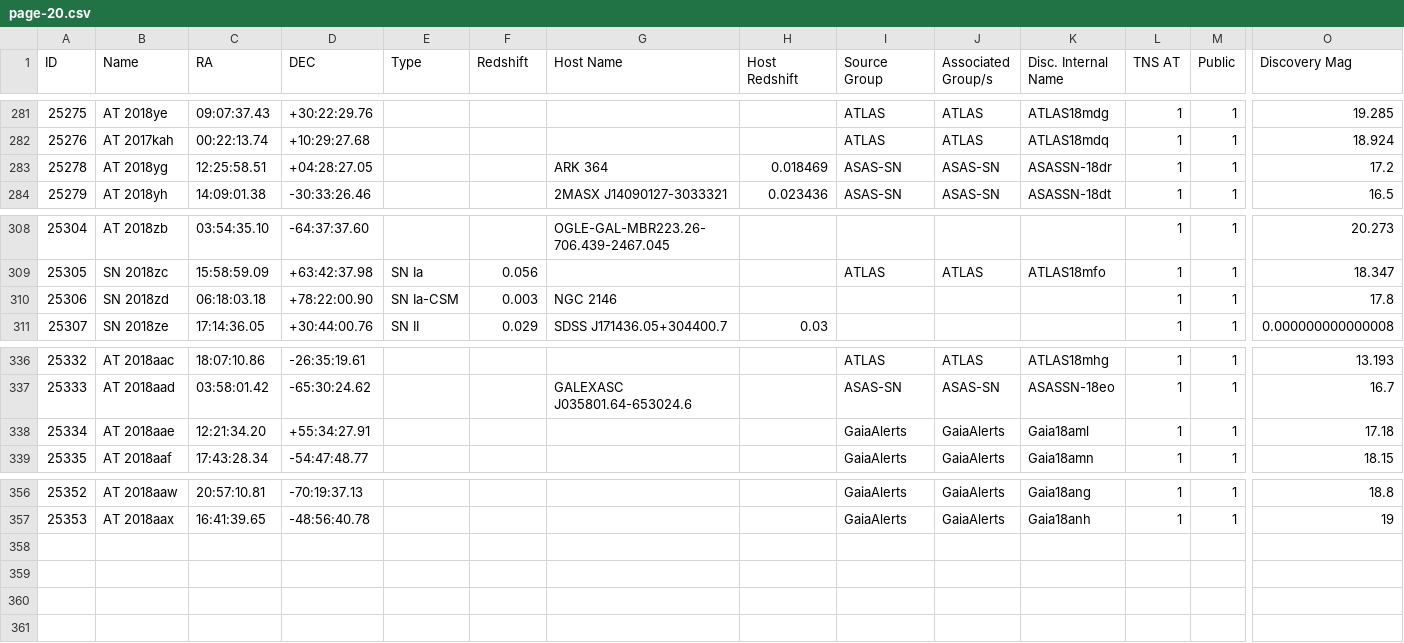
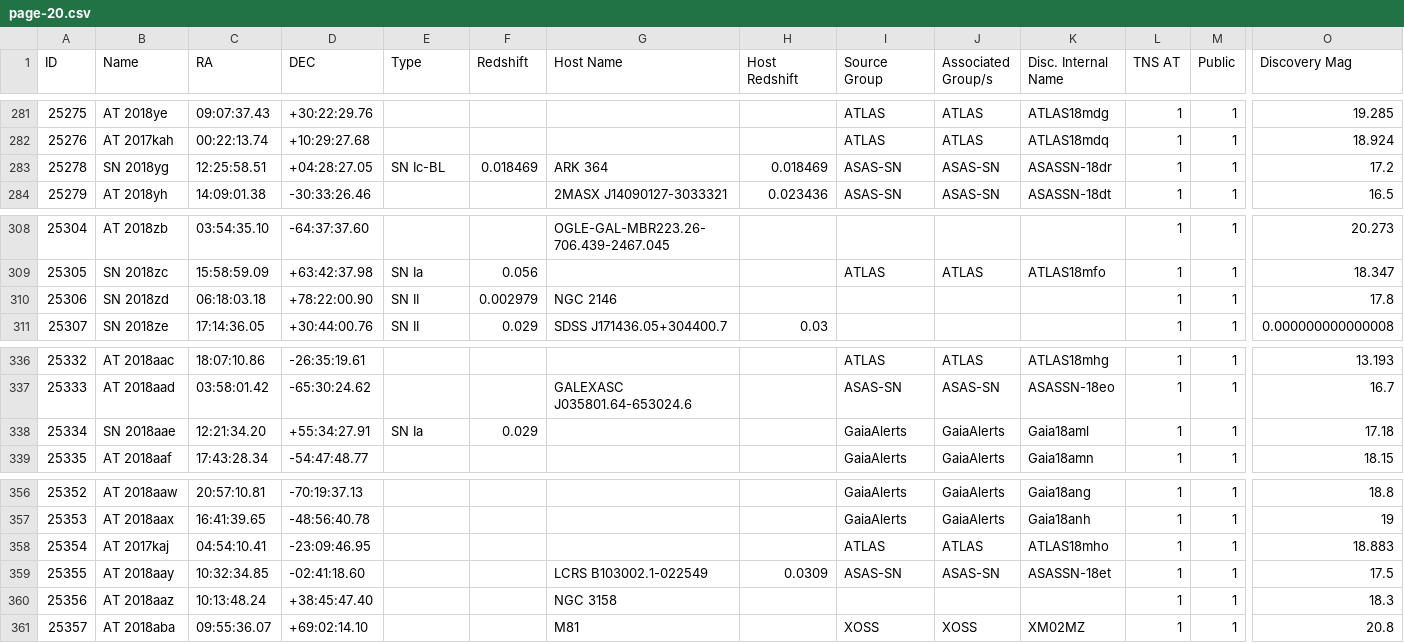
Before and after one commit to astrocatalogs/tde-external, a CSV file: TNS/page-20.csv, drawn as a sheet; only a part is shown, gaps mark what is left out; rows hold the shown columns only; the diff names each change by its address in the sheet, - before the commit and + after, or states it on an @@ line.

Commit message:
Astrocats v'0.3.32' SHA'a0851f6f20d8a778a82c99fb6226a3ce10e73063' - TidalDisruptionCatalog SHA'46c6a02c549f02a4bc3e1940ac56a5c17db1a9af' : 'push' - adding all files.

```diff
--- a/TNS/page-20.csv
+++ b/TNS/page-20.csv
-B283 (Name): AT 2018yg
+B283 (Name): SN 2018yg
-E283 (Type): (empty)
+E283 (Type): SN Ic-BL
-F283 (Redshift): (empty)
+F283 (Redshift): 0.018469
-E310 (Type): SN Ia-CSM
+E310 (Type): SN II
-F310 (Redshift): 0.003
+F310 (Redshift): 0.002979
-B338 (Name): AT 2018aae
+B338 (Name): SN 2018aae
-E338 (Type): (empty)
+E338 (Type): SN Ia
-F338 (Redshift): (empty)
+F338 (Redshift): 0.029
+row 358: 25354 | AT 2017kaj | 04:54:10.41 | -23:09:46.95 |  |  |  |  | ATLAS | ATLAS | ATLAS18mho | 1 | 1 | 18.883
+row 359: 25355 | AT 2018aay | 10:32:34.85 | -02:41:18.60 |  |  | LCRS B103002.1-022549 | 0.0309 | ASAS-SN | ASAS-SN | ASASSN-18et | 1 | 1 | 17.5
+row 360: 25356 | AT 2018aaz | 10:13:48.24 | +38:45:47.40 |  |  | NGC 3158 |  |  |  |  | 1 | 1 | 18.3
+row 361: 25357 | AT 2018aba | 09:55:36.07 | +69:02:14.10 |  |  | M81 |  | XOSS | XOSS | XM02MZ | 1 | 1 | 20.8
```
Also changed, not shown: TNS/index.csv, 4 other files.
